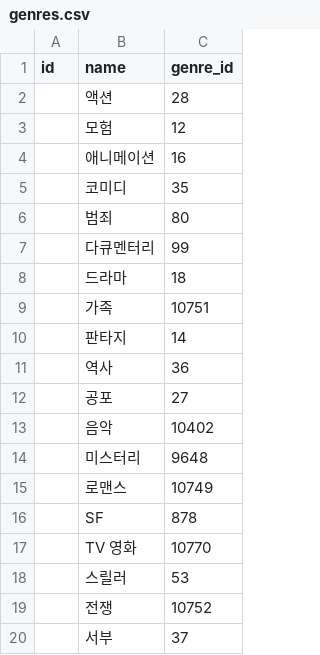
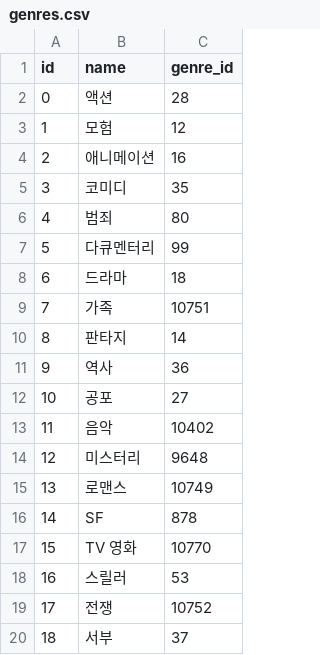
Before and after one commit to JiminLee411/final-project, a CSV file: data/genres.csv, drawn as a sheet.

Commit message:
LJM | [수정] Movie Api Data

```diff
--- a/data/genres.csv
+++ b/data/genres.csv
@@ -1,20 +1,20 @@
 id,name,genre_id
-,액션,28
-,모험,12
-,애니메이션,16
-,코미디,35
-,범죄,80
-,다큐멘터리,99
-,드라마,18
-,가족,10751
-,판타지,14
-,역사,36
-,공포,27
-,음악,10402
-,미스터리,9648
-,로맨스,10749
-,SF,878
-,TV 영화,10770
-,스릴러,53
-,전쟁,10752
-,서부,37
+0,액션,28
+1,모험,12
+2,애니메이션,16
+3,코미디,35
+4,범죄,80
+5,다큐멘터리,99
+6,드라마,18
+7,가족,10751
+8,판타지,14
+9,역사,36
+10,공포,27
+11,음악,10402
+12,미스터리,9648
+13,로맨스,10749
+14,SF,878
+15,TV 영화,10770
+16,스릴러,53
+17,전쟁,10752
+18,서부,37
```
Also changed, not shown: 9 other files.
